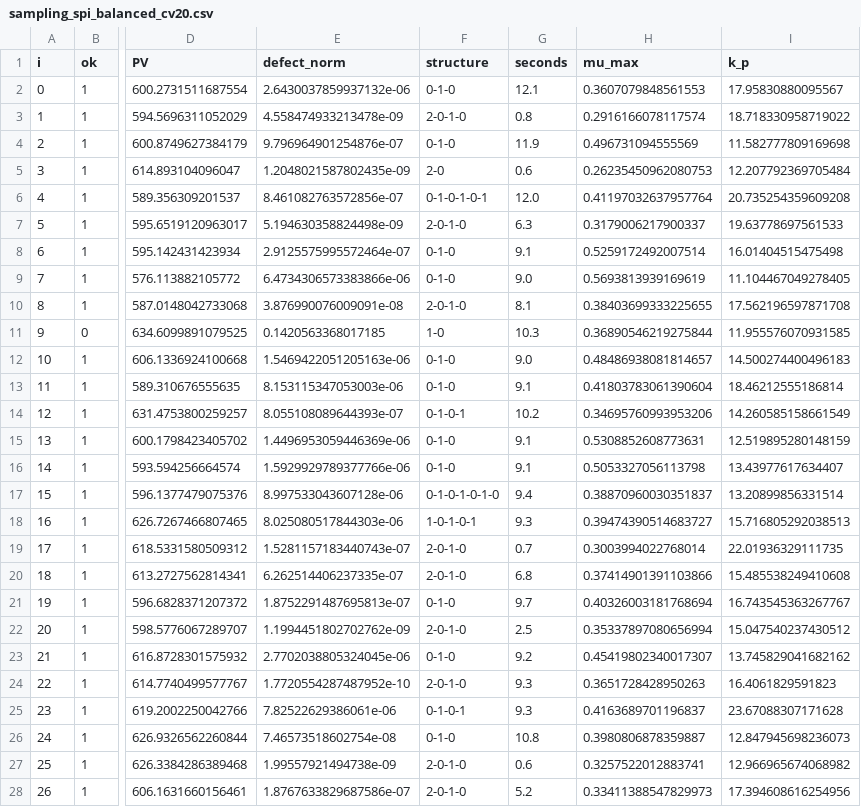
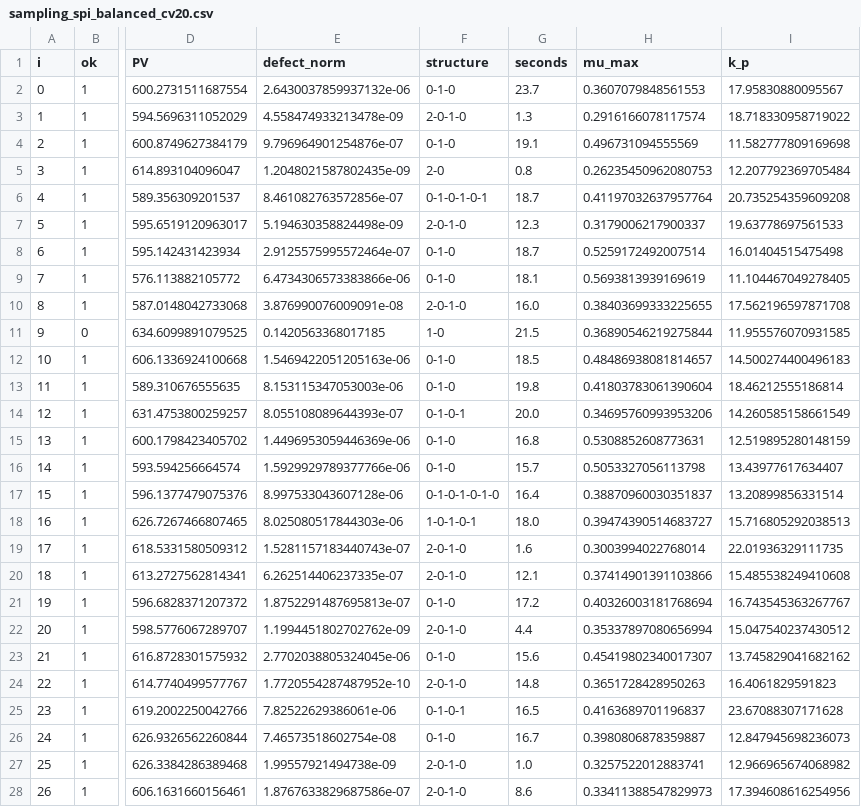
Before and after one commit to dtu-qmcm/singulax, a CSV file: scripts/substrate_and_product_inhibition/mc_sampling/sampling_spi_balanced_cv20.csv, drawn as a sheet; only a part is shown, gaps mark what is left out; the diff covers the shown part only; the diff names each change by its address in the sheet, - before the commit and + after, or states it on an @@ line.

```diff
--- a/scripts/substrate_and_product_inhibition/mc_sampling/sampling_spi_balanced_cv20.csv
+++ b/scripts/substrate_and_product_inhibition/mc_sampling/sampling_spi_balanced_cv20.csv
-G2 (seconds): 12.1
+G2 (seconds): 23.7
-G3 (seconds): 0.8
+G3 (seconds): 1.3
-G4 (seconds): 11.9
+G4 (seconds): 19.1
-G5 (seconds): 0.6
+G5 (seconds): 0.8
-G6 (seconds): 12.0
+G6 (seconds): 18.7
-G7 (seconds): 6.3
+G7 (seconds): 12.3
-G8 (seconds): 9.1
+G8 (seconds): 18.7
-G9 (seconds): 9.0
+G9 (seconds): 18.1
-G10 (seconds): 8.1
+G10 (seconds): 16.0
-G11 (seconds): 10.3
+G11 (seconds): 21.5
-G12 (seconds): 9.0
+G12 (seconds): 18.5
-G13 (seconds): 9.1
+G13 (seconds): 19.8
-G14 (seconds): 10.2
+G14 (seconds): 20.0
-G15 (seconds): 9.1
+G15 (seconds): 16.8
-G16 (seconds): 9.1
+G16 (seconds): 15.7
-G17 (seconds): 9.4
+G17 (seconds): 16.4
-G18 (seconds): 9.3
+G18 (seconds): 18.0
-G19 (seconds): 0.7
+G19 (seconds): 1.6
-G20 (seconds): 6.8
+G20 (seconds): 12.1
-G21 (seconds): 9.7
+G21 (seconds): 17.2
-G22 (seconds): 2.5
+G22 (seconds): 4.4
-G23 (seconds): 9.2
+G23 (seconds): 15.6
-G24 (seconds): 9.3
+G24 (seconds): 14.8
-G25 (seconds): 9.3
+G25 (seconds): 16.5
-G26 (seconds): 10.8
+G26 (seconds): 16.7
-G27 (seconds): 0.6
+G27 (seconds): 1.0
-G28 (seconds): 5.2
+G28 (seconds): 8.6
```
Also changed, not shown: 23 edited cells elsewhere in this file.
